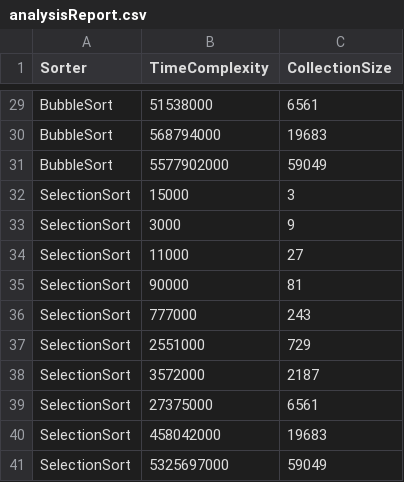
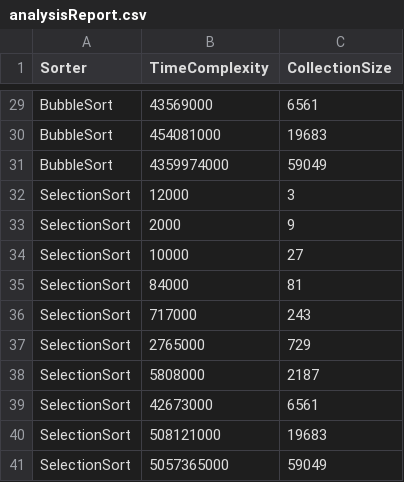
Before and after one commit to Konfistador/SortingAlgorithmsAR, a CSV file: Petko/src/main/resources/analysisReport.csv, drawn as a sheet; only a part is shown, gaps mark what is left out; the diff covers the shown part only.

```diff
--- a/Petko/src/main/resources/analysisReport.csv
+++ b/Petko/src/main/resources/analysisReport.csv
@@ -29,13 +29,13 @@
-"BubbleSort","51538000","6561"
-"BubbleSort","568794000","19683"
-"BubbleSort","5577902000","59049"
-"SelectionSort","15000","3"
-"SelectionSort","3000","9"
-"SelectionSort","11000","27"
-"SelectionSort","90000","81"
-"SelectionSort","777000","243"
-"SelectionSort","2551000","729"
-"SelectionSort","3572000","2187"
-"SelectionSort","27375000","6561"
-"SelectionSort","458042000","19683"
-"SelectionSort","5325697000","59049"
+"BubbleSort","43569000","6561"
+"BubbleSort","454081000","19683"
+"BubbleSort","4359974000","59049"
+"SelectionSort","12000","3"
+"SelectionSort","2000","9"
+"SelectionSort","10000","27"
+"SelectionSort","84000","81"
+"SelectionSort","717000","243"
+"SelectionSort","2765000","729"
+"SelectionSort","5808000","2187"
+"SelectionSort","42673000","6561"
+"SelectionSort","508121000","19683"
+"SelectionSort","5057365000","59049"
```
Also changed, not shown: 2 added rows, 2 removed rows and 23 edited cells elsewhere in this file.
